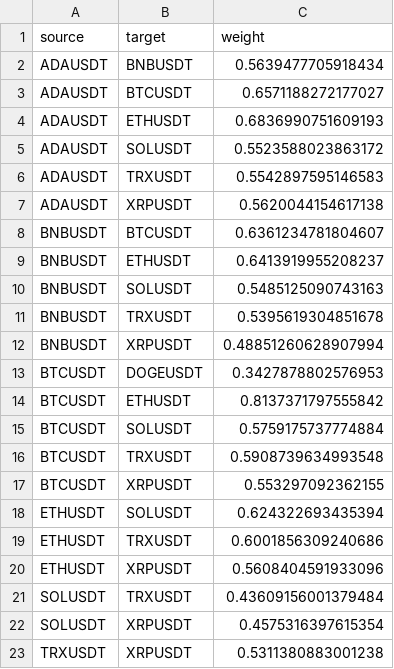
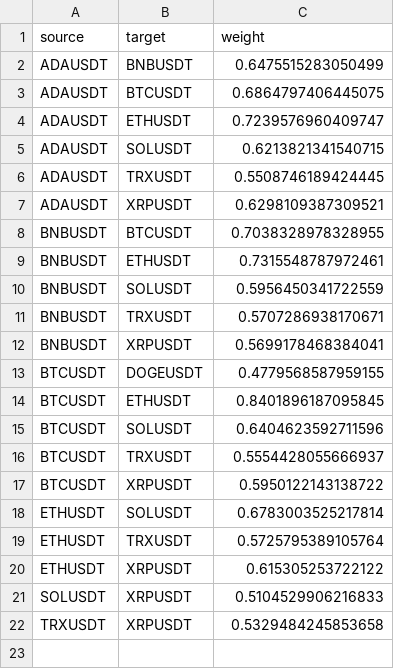
Before and after one commit to EliasLinQL/Final-Year-Project, a CSV file: data/graph_edges.csv, drawn as a sheet.

```diff
--- a/data/graph_edges.csv
+++ b/data/graph_edges.csv
@@ -1,23 +1,22 @@
 source,target,weight
-ADAUSDT,BNBUSDT,0.5639477705918434
-ADAUSDT,BTCUSDT,0.6571188272177027
-ADAUSDT,ETHUSDT,0.6836990751609193
-ADAUSDT,SOLUSDT,0.5523588023863172
-ADAUSDT,TRXUSDT,0.5542897595146583
-ADAUSDT,XRPUSDT,0.5620044154617138
-BNBUSDT,BTCUSDT,0.6361234781804607
-BNBUSDT,ETHUSDT,0.6413919955208237
-BNBUSDT,SOLUSDT,0.5485125090743163
-BNBUSDT,TRXUSDT,0.5395619304851678
-BNBUSDT,XRPUSDT,0.48851260628907994
-BTCUSDT,DOGEUSDT,0.3427878802576953
-BTCUSDT,ETHUSDT,0.8137371797555842
-BTCUSDT,SOLUSDT,0.5759175737774884
-BTCUSDT,TRXUSDT,0.5908739634993548
-BTCUSDT,XRPUSDT,0.553297092362155
-ETHUSDT,SOLUSDT,0.624322693435394
-ETHUSDT,TRXUSDT,0.6001856309240686
-ETHUSDT,XRPUSDT,0.5608404591933096
-SOLUSDT,TRXUSDT,0.43609156001379484
-SOLUSDT,XRPUSDT,0.4575316397615354
-TRXUSDT,XRPUSDT,0.5311380883001238
+ADAUSDT,BNBUSDT,0.6475515283050499
+ADAUSDT,BTCUSDT,0.6864797406445075
+ADAUSDT,ETHUSDT,0.7239576960409747
+ADAUSDT,SOLUSDT,0.6213821341540715
+ADAUSDT,TRXUSDT,0.5508746189424445
+ADAUSDT,XRPUSDT,0.6298109387309521
+BNBUSDT,BTCUSDT,0.7038328978328955
+BNBUSDT,ETHUSDT,0.7315548787972461
+BNBUSDT,SOLUSDT,0.5956450341722559
+BNBUSDT,TRXUSDT,0.5707286938170671
+BNBUSDT,XRPUSDT,0.5699178468384041
+BTCUSDT,DOGEUSDT,0.4779568587959155
+BTCUSDT,ETHUSDT,0.8401896187095845
+BTCUSDT,SOLUSDT,0.6404623592711596
+BTCUSDT,TRXUSDT,0.5554428055666937
+BTCUSDT,XRPUSDT,0.5950122143138722
+ETHUSDT,SOLUSDT,0.6783003525217814
+ETHUSDT,TRXUSDT,0.5725795389105764
+ETHUSDT,XRPUSDT,0.615305253722122
+SOLUSDT,XRPUSDT,0.5104529906216833
+TRXUSDT,XRPUSDT,0.5329484245853658
```
Also changed, not shown: data/correlation_matrix.csv, 21 other files.
